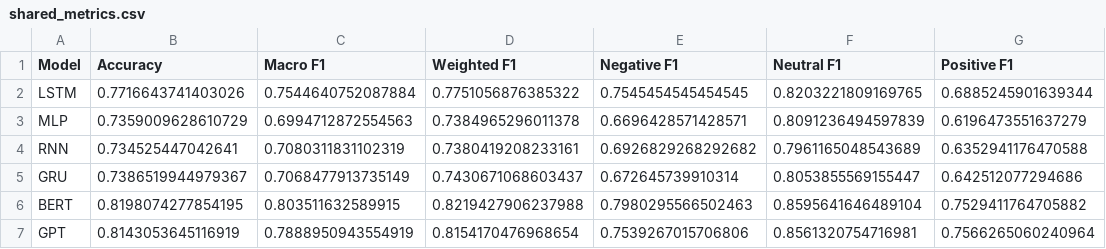
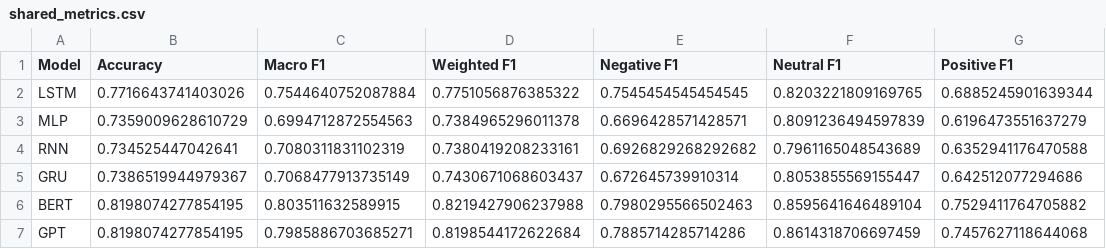
Before and after one commit to jackyu03/stat359, a CSV file: outputs/shared_metrics.csv, drawn as a sheet.

```diff
--- a/outputs/shared_metrics.csv
+++ b/outputs/shared_metrics.csv
@@ -6,2 +6,2 @@ GRU,0.7386519944979367,0.7068477913735149,0.7430671068603437,0.672645739910314,0
 BERT,0.8198074277854195,0.803511632589915,0.8219427906237988,0.7980295566502463,0.8595641646489104,0.7529411764705882
-GPT,0.8143053645116919,0.7888950943554919,0.8154170476968654,0.7539267015706806,0.8561320754716981,0.7566265060240964
+GPT,0.8198074277854195,0.7985886703685271,0.8198544172622684,0.7885714285714286,0.8614318706697459,0.7457627118644068
```
Also changed, not shown: 4 other files.
